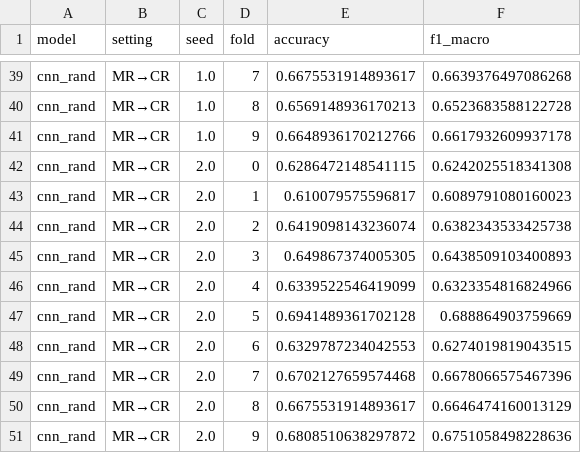
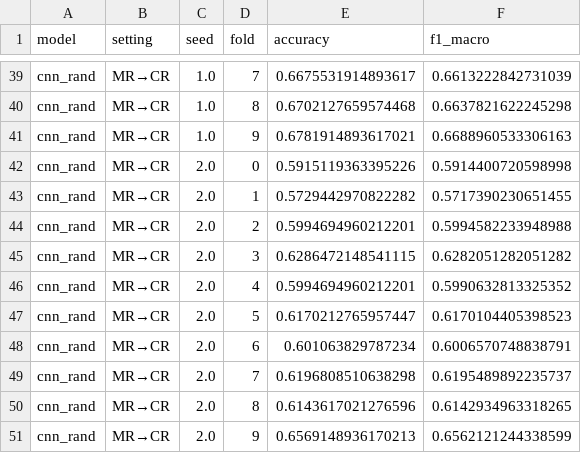
Before and after one commit to MrudulTarade/Convolutional-Neural-Networks-for-Sentence-Classification, a CSV file: results/cr_transfer_mr.csv, drawn as a sheet; only a part is shown, gaps mark what is left out; the diff covers the shown part only; the diff names each change by its address in the sheet, - before the commit and + after, or states it on an @@ line.

```diff
--- a/results/cr_transfer_mr.csv
+++ b/results/cr_transfer_mr.csv
-F39 (f1_macro): 0.6639376497086268
+F39 (f1_macro): 0.6613222842731039
-E40 (accuracy): 0.6569148936170213
+E40 (accuracy): 0.6702127659574468
-F40 (f1_macro): 0.6523683588122728
+F40 (f1_macro): 0.6637821622245298
-E41 (accuracy): 0.6648936170212766
+E41 (accuracy): 0.6781914893617021
-F41 (f1_macro): 0.6617932609937178
+F41 (f1_macro): 0.6688960533306163
-E42 (accuracy): 0.6286472148541115
+E42 (accuracy): 0.5915119363395226
-F42 (f1_macro): 0.6242025518341308
+F42 (f1_macro): 0.5914400720598998
-E43 (accuracy): 0.610079575596817
+E43 (accuracy): 0.5729442970822282
-F43 (f1_macro): 0.6089791080160023
+F43 (f1_macro): 0.5717390230651455
-E44 (accuracy): 0.6419098143236074
+E44 (accuracy): 0.5994694960212201
-F44 (f1_macro): 0.6382343533425738
+F44 (f1_macro): 0.5994582233948988
-E45 (accuracy): 0.649867374005305
+E45 (accuracy): 0.6286472148541115
-F45 (f1_macro): 0.6438509103400893
+F45 (f1_macro): 0.6282051282051282
-E46 (accuracy): 0.6339522546419099
+E46 (accuracy): 0.5994694960212201
-F46 (f1_macro): 0.6323354816824966
+F46 (f1_macro): 0.5990632813325352
-E47 (accuracy): 0.6941489361702128
+E47 (accuracy): 0.6170212765957447
-F47 (f1_macro): 0.688864903759669
+F47 (f1_macro): 0.6170104405398523
-E48 (accuracy): 0.6329787234042553
+E48 (accuracy): 0.601063829787234
-F48 (f1_macro): 0.6274019819043515
+F48 (f1_macro): 0.6006570748838791
-E49 (accuracy): 0.6702127659574468
+E49 (accuracy): 0.6196808510638298
-F49 (f1_macro): 0.6678066575467396
+F49 (f1_macro): 0.6195489892235737
-E50 (accuracy): 0.6675531914893617
+E50 (accuracy): 0.6143617021276596
-F50 (f1_macro): 0.6646474160013129
+F50 (f1_macro): 0.6142934963318265
-E51 (accuracy): 0.6808510638297872
+E51 (accuracy): 0.6569148936170213
-F51 (f1_macro): 0.6751058498228636
+F51 (f1_macro): 0.6562121244338599
```
Also changed, not shown: 32 edited cells elsewhere in this file, results/cr_cnn_rand_cv.csv, 6 other files.
